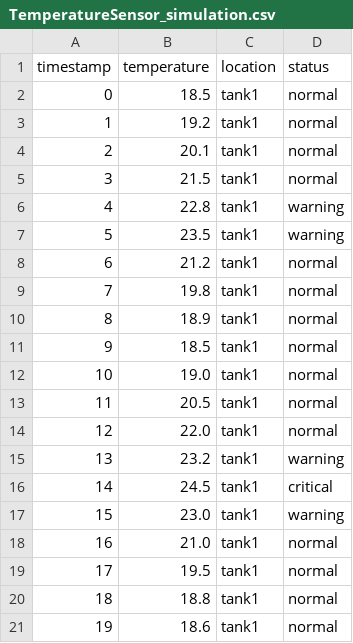
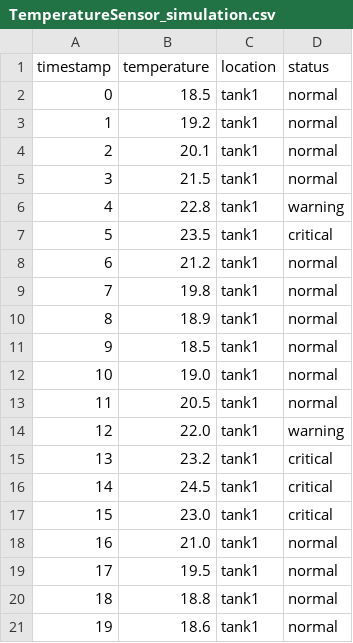
Before and after one commit to Mezeh9481/CSCN72020-Sec3-Group3-, a CSV file: data/simulations/TemperatureSensor_simulation.csv, drawn as a sheet.

Commit message:
Commit Temp Sensor

```diff
--- a/data/simulations/TemperatureSensor_simulation.csv
+++ b/data/simulations/TemperatureSensor_simulation.csv
@@ -6,3 +6,3 @@ timestamp,temperature,location,status
 4,22.8,tank1,warning
-5,23.5,tank1,warning
+5,23.5,tank1,critical
 6,21.2,tank1,normal
@@ -13,6 +13,6 @@ timestamp,temperature,location,status
 11,20.5,tank1,normal
-12,22.0,tank1,normal
-13,23.2,tank1,warning
+12,22.0,tank1,warning
+13,23.2,tank1,critical
 14,24.5,tank1,critical
-15,23.0,tank1,warning
+15,23.0,tank1,critical
 16,21.0,tank1,normal
```
Also changed, not shown: 6 other files.
